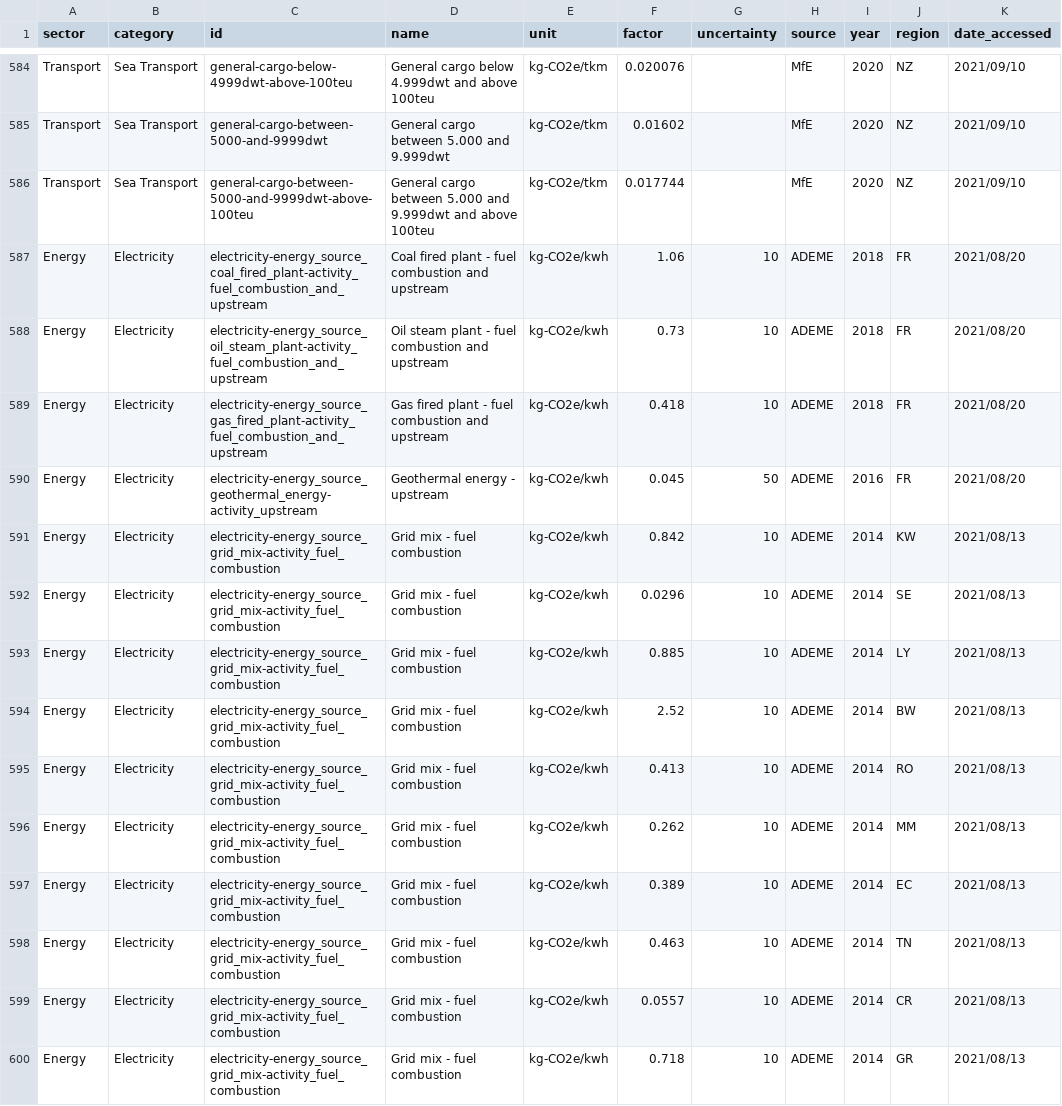
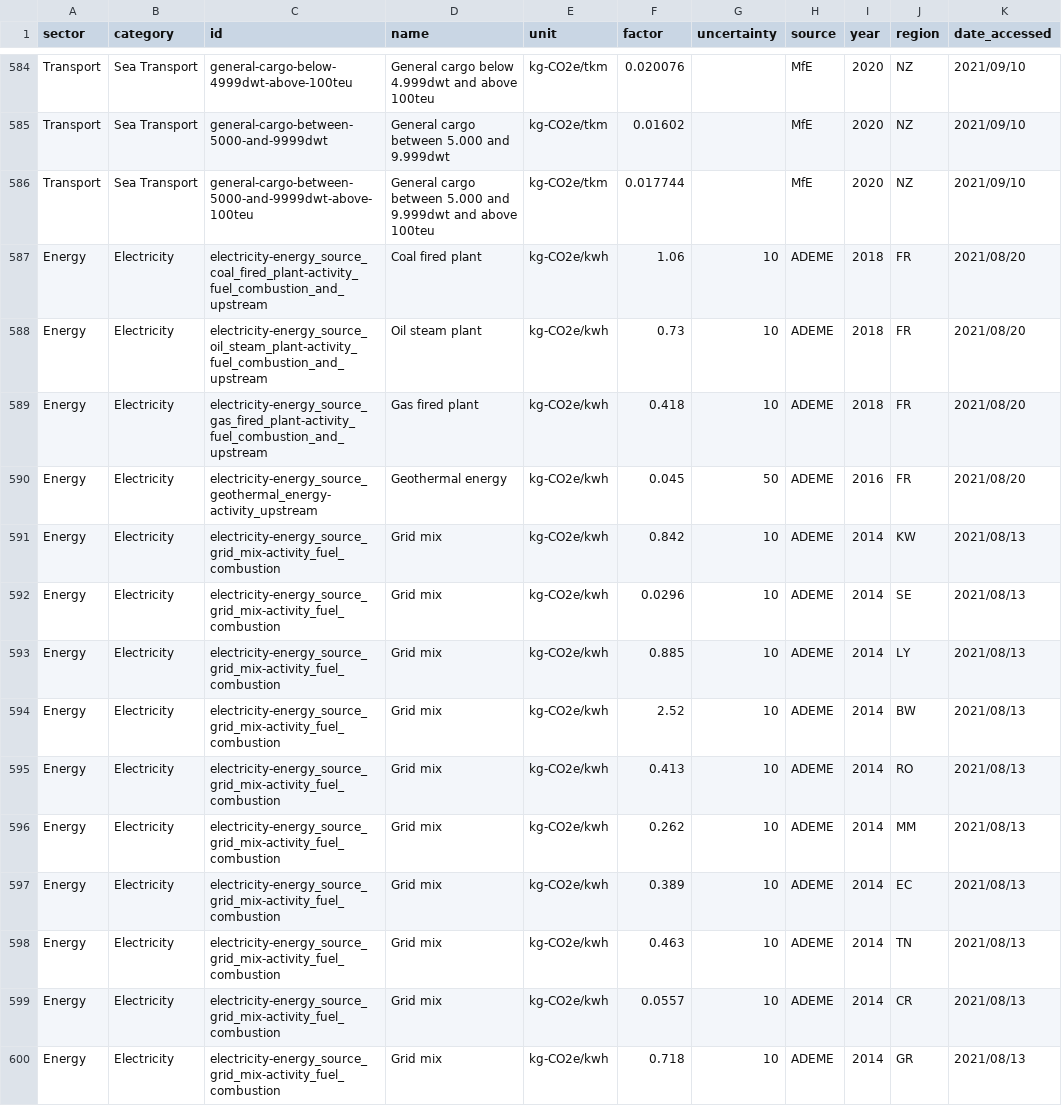
Before and after one commit to climatiq/Open-Emission-Factors-DB, a CSV file: OpenEmissionFactorsDB.csv, drawn as a sheet; only a part is shown, gaps mark what is left out; the diff covers the shown part only; the diff names each change by its address in the sheet, - before the commit and + after, or states it on an @@ line.

```diff
--- a/OpenEmissionFactorsDB.csv
+++ b/OpenEmissionFactorsDB.csv
-D587 (name): Coal fired plant - fuel combustion and upstream
+D587 (name): Coal fired plant
-D588 (name): Oil steam plant - fuel combustion and upstream
+D588 (name): Oil steam plant
-D589 (name): Gas fired plant - fuel combustion and upstream
+D589 (name): Gas fired plant
-D590 (name): Geothermal energy - upstream
+D590 (name): Geothermal energy
-D591:D600 (name): Grid mix - fuel combustion
+D591:D600 (name): Grid mix
```
Also changed, not shown: 146 edited cells elsewhere in this file.
